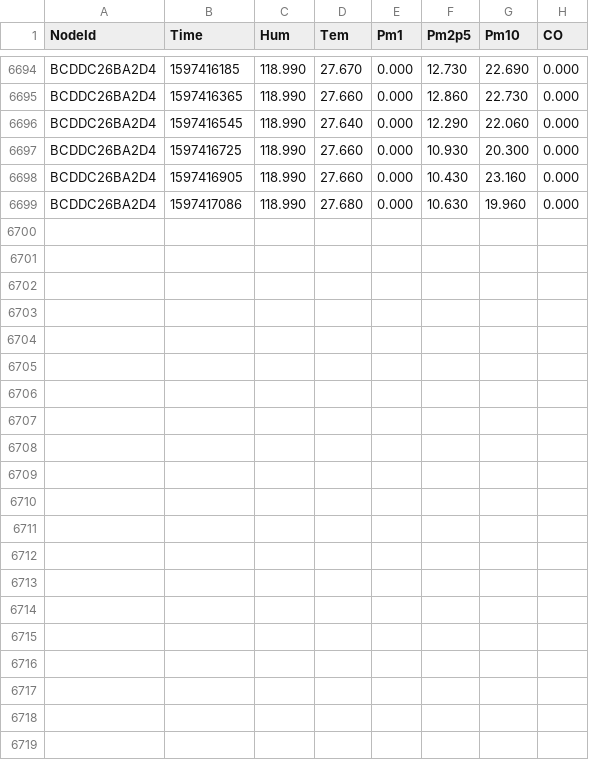
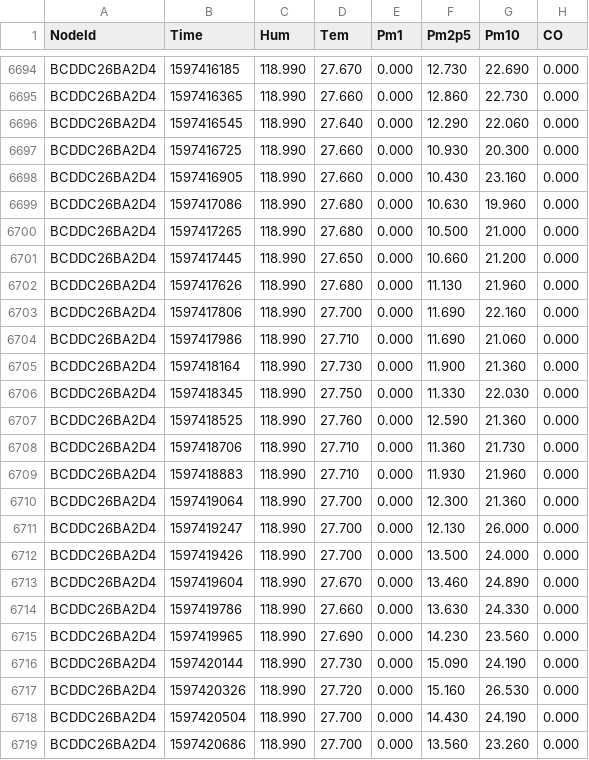
Before and after one commit to clonemasterUwU/airsense_data_raw, a CSV file: BCDDC26BA2D4-08-2020.csv, drawn as a sheet; only a part is shown, gaps mark what is left out.

```diff
--- a/BCDDC26BA2D4-08-2020.csv
+++ b/BCDDC26BA2D4-08-2020.csv
@@ -6699 +6699,21 @@ BCDDC26BA2D4,1597416905,118.990,27.660,0.000,10.430,23.160,0.000
 BCDDC26BA2D4,1597417086,118.990,27.680,0.000,10.630,19.960,0.000
+BCDDC26BA2D4,1597417265,118.990,27.680,0.000,10.500,21.000,0.000
+BCDDC26BA2D4,1597417445,118.990,27.650,0.000,10.660,21.200,0.000
+BCDDC26BA2D4,1597417626,118.990,27.680,0.000,11.130,21.960,0.000
+BCDDC26BA2D4,1597417806,118.990,27.700,0.000,11.690,22.160,0.000
+BCDDC26BA2D4,1597417986,118.990,27.710,0.000,11.690,21.060,0.000
+BCDDC26BA2D4,1597418164,118.990,27.730,0.000,11.900,21.360,0.000
+BCDDC26BA2D4,1597418345,118.990,27.750,0.000,11.330,22.030,0.000
+BCDDC26BA2D4,1597418525,118.990,27.760,0.000,12.590,21.360,0.000
+BCDDC26BA2D4,1597418706,118.990,27.710,0.000,11.360,21.730,0.000
+BCDDC26BA2D4,1597418883,118.990,27.710,0.000,11.930,21.960,0.000
+BCDDC26BA2D4,1597419064,118.990,27.700,0.000,12.300,21.360,0.000
+BCDDC26BA2D4,1597419247,118.990,27.700,0.000,12.130,26.000,0.000
+BCDDC26BA2D4,1597419426,118.990,27.700,0.000,13.500,24.000,0.000
+BCDDC26BA2D4,1597419604,118.990,27.670,0.000,13.460,24.890,0.000
+BCDDC26BA2D4,1597419786,118.990,27.660,0.000,13.630,24.330,0.000
+BCDDC26BA2D4,1597419965,118.990,27.690,0.000,14.230,23.560,0.000
+BCDDC26BA2D4,1597420144,118.990,27.730,0.000,15.090,24.190,0.000
+BCDDC26BA2D4,1597420326,118.990,27.720,0.000,15.160,26.530,0.000
+BCDDC26BA2D4,1597420504,118.990,27.700,0.000,14.430,24.190,0.000
+BCDDC26BA2D4,1597420686,118.990,27.700,0.000,13.560,23.260,0.000
```
Also changed, not shown: 50029167DB95-08-2020.csv, 50029167E731-08-2020.csv, 7 other files.
